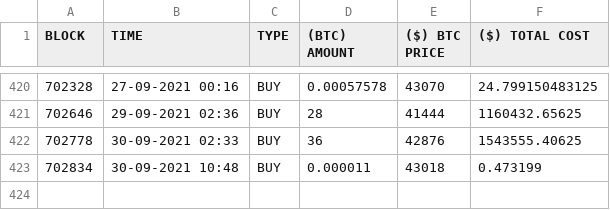
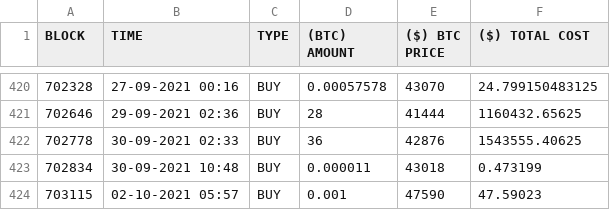
Before and after one commit to Manolis-Tasiopoulos/Whale-Tracker, a CSV file: Transactions.csv, drawn as a sheet; only a part is shown, gaps mark what is left out; the diff names each change by its address in the sheet, - before the commit and + after, or states it on an @@ line.

Commit message:
Update tracker.py, telegramBOT.py and Transactions.csv
* tracker.py changes overview:
   - Added api_key to monitor the requests

* telegramBOT.py changes overview:
   - The monitoring starts when the next hour has passed
   - check_address is calling every 3 minutes

* Transactions.csv changes overview:
   - Updating the transactions file

```diff
--- a/Transactions.csv
+++ b/Transactions.csv
+row 424: 703115 | 02-10-2021 05:57 | BUY | 0.001 | 47590 | 47.59023
```
Also changed, not shown: 2 other files.
